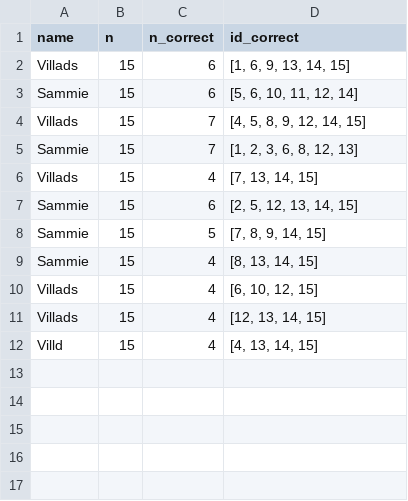
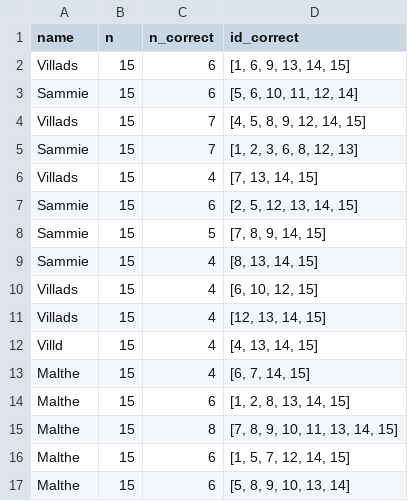
Before and after one commit to Knudsenmarlin/HumanCog-MiniProject1, a CSV file: experiments/primacy.csv, drawn as a sheet.

```diff
--- a/experiments/primacy.csv
+++ b/experiments/primacy.csv
@@ -12 +12,6 @@ Villads,15,4,"[12, 13, 14, 15]"
 Villd,15,4,"[4, 13, 14, 15]"
+Malthe,15,4,"[6, 7, 14, 15]"
+Malthe,15,6,"[1, 2, 8, 13, 14, 15]"
+Malthe,15,8,"[7, 8, 9, 10, 11, 13, 14, 15]"
+Malthe,15,6,"[1, 5, 7, 12, 14, 15]"
+Malthe,15,6,"[5, 8, 9, 10, 13, 14]"
```
Also changed, not shown: experiments/control.csv, experiments/recency.csv, 8 other files.
